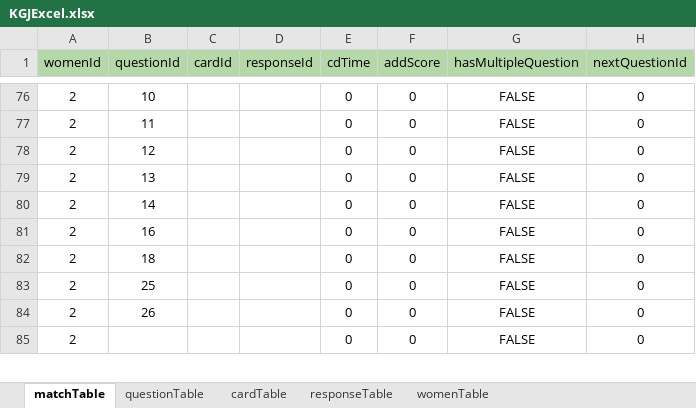
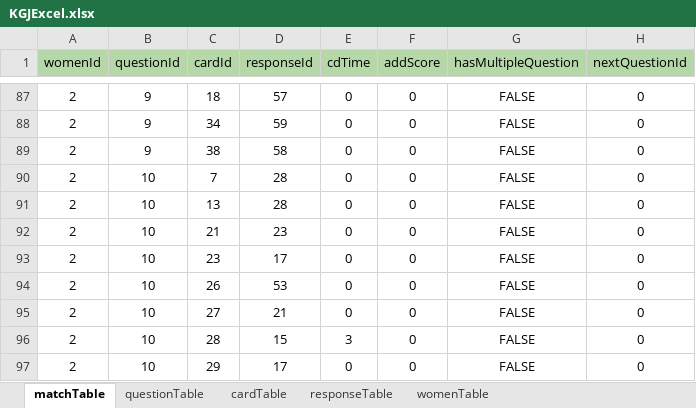
Before and after one commit to BunnyGameTW/TimeMaster, an Excel workbook: Assets/ExcelImporter/Excels/KGJExcel.xlsx, sheet matchTable, drawn as a sheet; only a part is shown, gaps mark what is left out; values as stored, in another font and other column widths than the file's, no borders; charts and pictures not drawn; addresses are those after the commit; the diff covers the shown part only; the diff names each change by its address in the sheet, - before the commit and + after, or states it on an @@ line.

```diff
--- a/Assets/ExcelImporter/Excels/KGJExcel.xlsx (sheet matchTable)
+++ b/Assets/ExcelImporter/Excels/KGJExcel.xlsx (sheet matchTable)
-B87 (questionId): 10
+B87 (questionId): 9
-C87 (cardId): (empty)
+C87 (cardId): 18
-D87 (responseId): (empty)
+D87 (responseId): 57
-B88 (questionId): 11
+B88 (questionId): 9
-C88 (cardId): (empty)
+C88 (cardId): 34
-D88 (responseId): (empty)
+D88 (responseId): 59
-B89 (questionId): 12
+B89 (questionId): 9
-C89 (cardId): (empty)
+C89 (cardId): 38
-D89 (responseId): (empty)
+D89 (responseId): 58
-B90 (questionId): 13
+B90 (questionId): 10
-C90 (cardId): (empty)
+C90 (cardId): 7
-D90:D91 (responseId): (empty)
+D90:D91 (responseId): 28
-B91 (questionId): 14
+B91 (questionId): 10
-C91 (cardId): (empty)
+C91 (cardId): 13
-B92 (questionId): 16
+B92 (questionId): 10
-C92 (cardId): (empty)
+C92 (cardId): 21
-D92 (responseId): (empty)
+D92 (responseId): 23
-B93 (questionId): 18
+B93 (questionId): 10
-C93 (cardId): (empty)
+C93 (cardId): 23
-D93 (responseId): (empty)
+D93 (responseId): 17
-B94 (questionId): 25
+B94 (questionId): 10
-C94 (cardId): (empty)
+C94 (cardId): 26
-D94 (responseId): (empty)
+D94 (responseId): 53
-B95 (questionId): 26
+B95 (questionId): 10
-C95 (cardId): (empty)
+C95 (cardId): 27
-D95 (responseId): (empty)
+D95 (responseId): 21
+row 96: 2 | 10 | 28 | 15 | 3 | 0 | FALSE | 0
-B97 (questionId): (empty)
+B97 (questionId): 10
-C97 (cardId): (empty)
+C97 (cardId): 29
-D97 (responseId): (empty)
+D97 (responseId): 17
```
Also changed, not shown: 23 added rows, 1 removed row and 132 edited cells elsewhere in this sheet, sheet responseTable, sheet womenTable, 10 other files.
